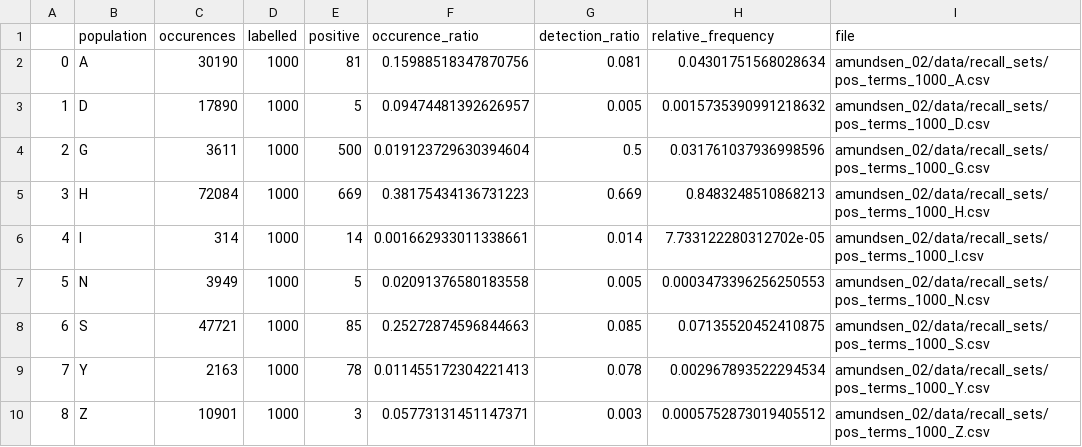
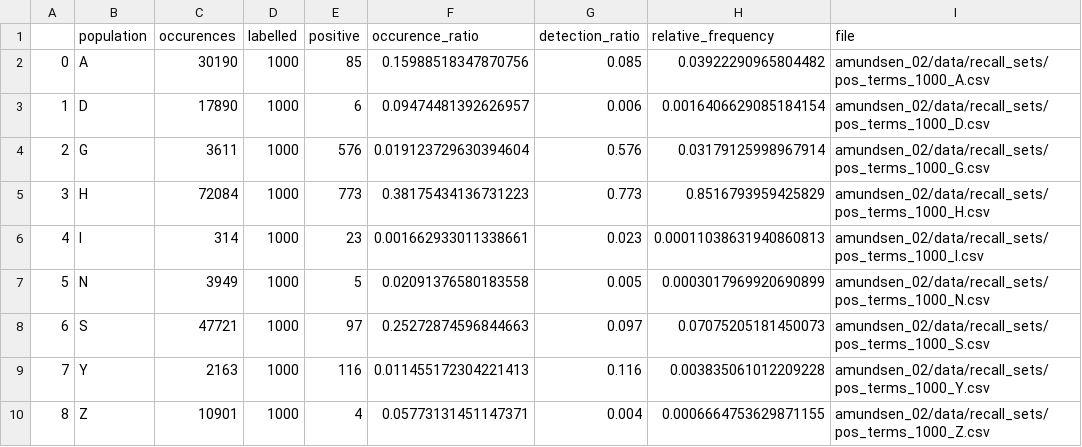
Before and after one commit to estnltk/estnltk-model-data, a CSV file: named_entity_recognition/recall_estimation/benchmarks/amundsen_02/data_description.csv, drawn as a sheet.

Commit message:
Updated NER recall estimation benchmark amundsen_02

```diff
--- a/named_entity_recognition/recall_estimation/benchmarks/amundsen_02/data_description.csv
+++ b/named_entity_recognition/recall_estimation/benchmarks/amundsen_02/data_description.csv
@@ -1,10 +1,10 @@
 ,population,occurences,labelled,positive,occurence_ratio,detection_ratio,relative_frequency,file
-0,A,30190,1000,81,0.15988518347870756,0.081,0.04301751568028634,amundsen_02/data/recall_sets/pos_terms_1000_A.csv
-1,D,17890,1000,5,0.09474481392626957,0.005,0.0015735390991218632,amundsen_02/data/recall_sets/pos_terms_1000_D.csv
-2,G,3611,1000,500,0.019123729630394604,0.5,0.031761037936998596,amundsen_02/data/recall_sets/pos_terms_1000_G.csv
-3,H,72084,1000,669,0.38175434136731223,0.669,0.8483248510868213,amundsen_02/data/recall_sets/pos_terms_1000_H.csv
-4,I,314,1000,14,0.001662933011338661,0.014,7.733122280312702e-05,amundsen_02/data/recall_sets/pos_terms_1000_I.csv
-5,N,3949,1000,5,0.02091376580183558,0.005,0.0003473396256250553,amundsen_02/data/recall_sets/pos_terms_1000_N.csv
-6,S,47721,1000,85,0.25272874596844663,0.085,0.07135520452410875,amundsen_02/data/recall_sets/pos_terms_1000_S.csv
-7,Y,2163,1000,78,0.011455172304221413,0.078,0.002967893522294534,amundsen_02/data/recall_sets/pos_terms_1000_Y.csv
-8,Z,10901,1000,3,0.05773131451147371,0.003,0.0005752873019405512,amundsen_02/data/recall_sets/pos_terms_1000_Z.csv
+0,A,30190,1000,85,0.15988518347870756,0.085,0.03922290965804482,amundsen_02/data/recall_sets/pos_terms_1000_A.csv
+1,D,17890,1000,6,0.09474481392626957,0.006,0.0016406629085184154,amundsen_02/data/recall_sets/pos_terms_1000_D.csv
+2,G,3611,1000,576,0.019123729630394604,0.576,0.03179125998967914,amundsen_02/data/recall_sets/pos_terms_1000_G.csv
+3,H,72084,1000,773,0.38175434136731223,0.773,0.8516793959425829,amundsen_02/data/recall_sets/pos_terms_1000_H.csv
+4,I,314,1000,23,0.001662933011338661,0.023,0.00011038631940860813,amundsen_02/data/recall_sets/pos_terms_1000_I.csv
+5,N,3949,1000,5,0.02091376580183558,0.005,0.0003017969920690899,amundsen_02/data/recall_sets/pos_terms_1000_N.csv
+6,S,47721,1000,97,0.25272874596844663,0.097,0.07075205181450073,amundsen_02/data/recall_sets/pos_terms_1000_S.csv
+7,Y,2163,1000,116,0.011455172304221413,0.116,0.003835061012209228,amundsen_02/data/recall_sets/pos_terms_1000_Y.csv
+8,Z,10901,1000,4,0.05773131451147371,0.004,0.0006664753629871155,amundsen_02/data/recall_sets/pos_terms_1000_Z.csv
```
Also changed, not shown: named_entity_recognition/recall_estimation/benchmarks/leaderboard_amundsen_02.csv, 2 other files.
